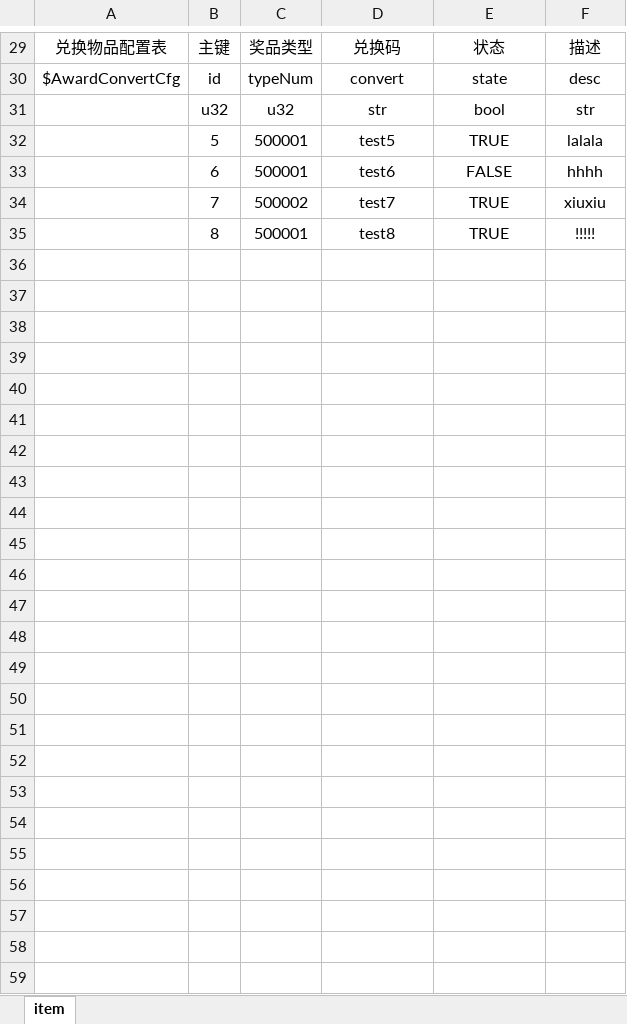
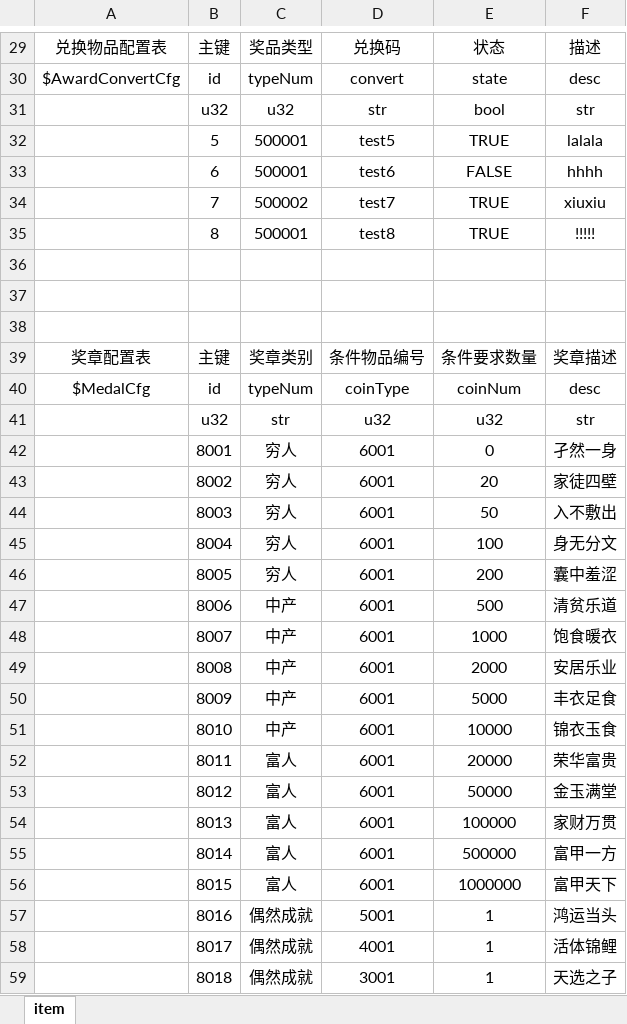
Before and after one commit to kong2630929821/wallet_game, an Excel workbook: src/earn/xlsx/item.xlsx, sheet item, drawn as a sheet; only a part is shown, gaps mark what is left out; values as stored, in another font and other column widths than the file's, no borders; the diff covers the shown part only; the diff names each change by its address in the sheet, - before the commit and + after, or states it on an @@ line.

```diff
--- a/src/earn/xlsx/item.xlsx (sheet item)
+++ b/src/earn/xlsx/item.xlsx (sheet item)
+row 36: (empty)
+row 37: (empty)
+row 38: (empty)
+row 39: 奖章配置表 | 主键 | 奖章类别 | 条件物品编号 | 条件要求数量 | 奖章描述
+row 40: $MedalCfg | id | typeNum | coinType | coinNum | desc
+row 41:  | u32 | str | u32 | u32 | str
+row 42:  | 8001 | 穷人 | 6001 | 0 | 孑然一身
+row 43:  | 8002 | 穷人 | 6001 | 20 | 家徒四壁
+row 44:  | 8003 | 穷人 | 6001 | 50 | 入不敷出
+row 45:  | 8004 | 穷人 | 6001 | 100 | 身无分文
+row 46:  | 8005 | 穷人 | 6001 | 200 | 囊中羞涩
+row 47:  | 8006 | 中产 | 6001 | 500 | 清贫乐道
+row 48:  | 8007 | 中产 | 6001 | 1000 | 饱食暖衣
+row 49:  | 8008 | 中产 | 6001 | 2000 | 安居乐业
+row 50:  | 8009 | 中产 | 6001 | 5000 | 丰衣足食
+row 51:  | 8010 | 中产 | 6001 | 10000 | 锦衣玉食
+row 52:  | 8011 | 富人 | 6001 | 20000 | 荣华富贵
+row 53:  | 8012 | 富人 | 6001 | 50000 | 金玉满堂
+row 54:  | 8013 | 富人 | 6001 | 100000 | 家财万贯
+row 55:  | 8014 | 富人 | 6001 | 500000 | 富甲一方
+row 56:  | 8015 | 富人 | 6001 | 1000000 | 富甲天下
+row 57:  | 8016 | 偶然成就 | 5001 | 1 | 鸿运当头
+row 58:  | 8017 | 偶然成就 | 4001 | 1 | 活体锦鲤
+row 59:  | 8018 | 偶然成就 | 3001 | 1 | 天选之子
```
Also changed, not shown: 6 edited cells elsewhere in this sheet, 2 other files.
